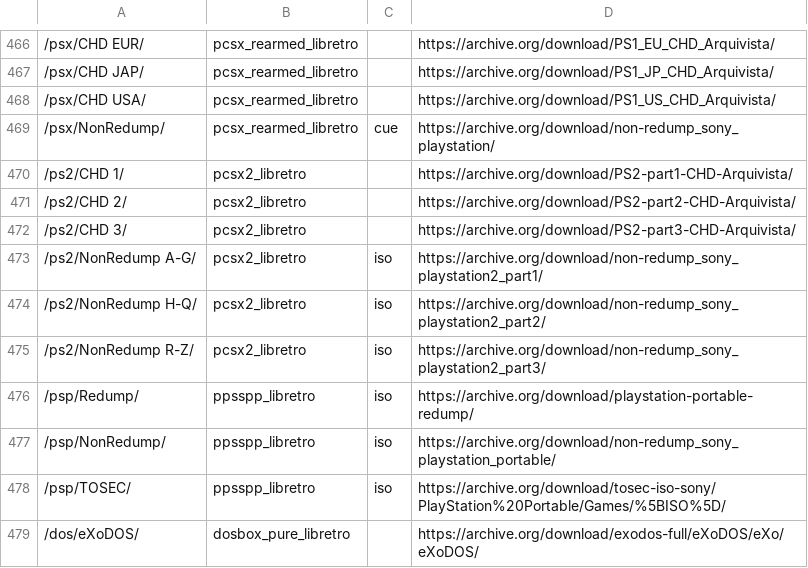
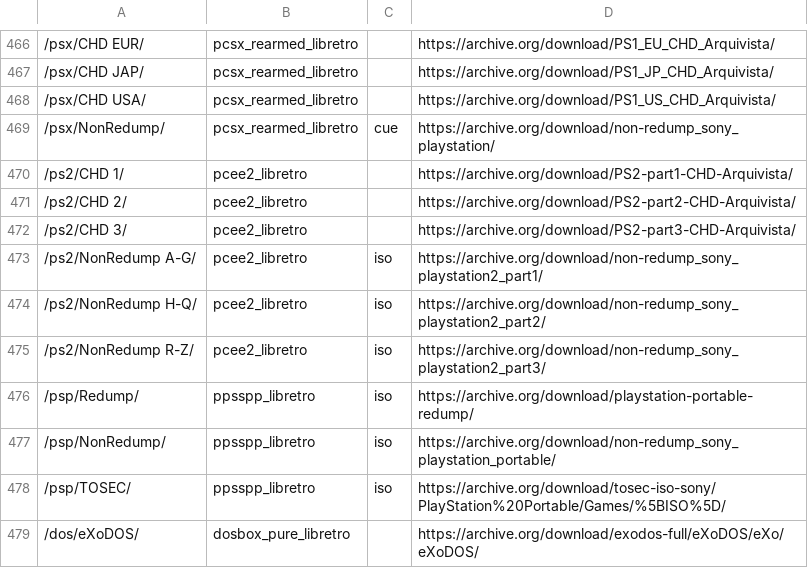
Before and after one commit to WizzardSK/wizzardsk.github.io, a TSV file: launch.tsv, drawn as a sheet; only a part is shown, gaps mark what is left out; the diff names each change by its address in the sheet, - before the commit and + after, or states it on an @@ line.

```diff
--- a/launch.tsv
+++ b/launch.tsv
-B470:B475: pcsx2_libretro
+B470:B475: pcee2_libretro
```
Also changed, not shown: 2 other files.
